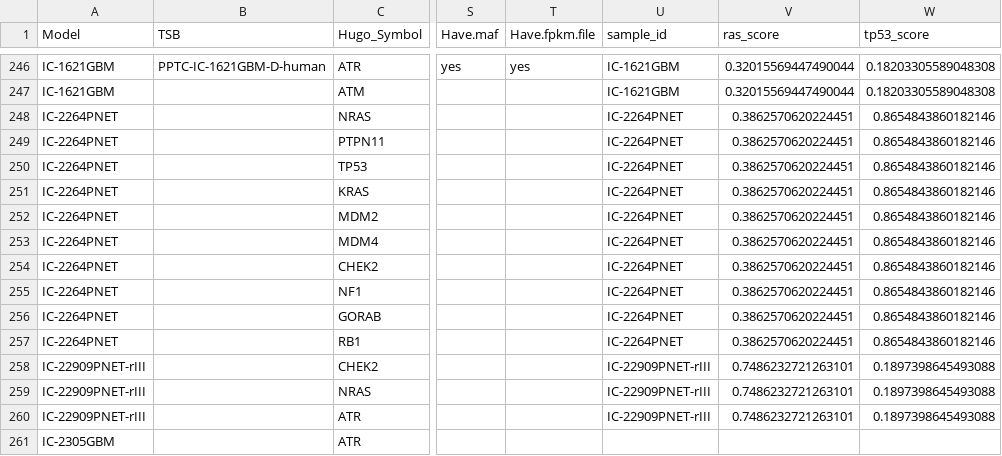
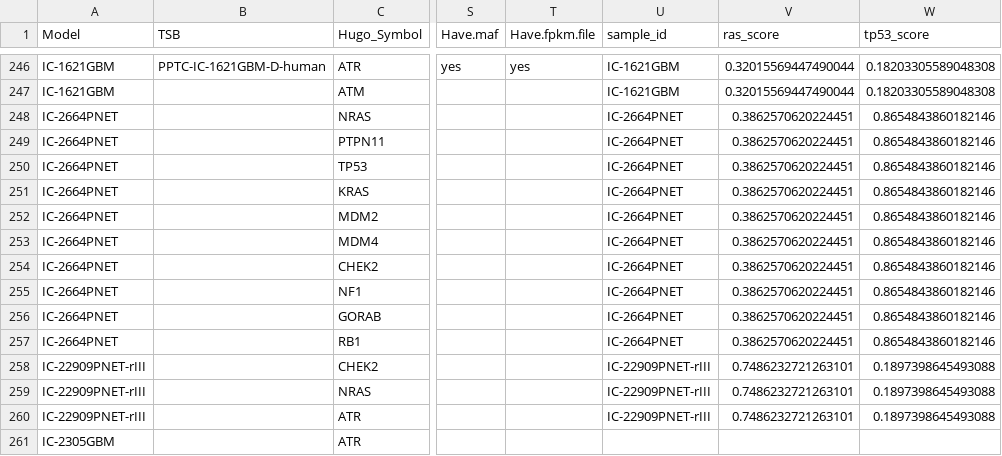
Before and after one commit to marislab/pdx-classification, a TSV file: results/classifier_scores_with_variants.tsv, drawn as a sheet; only a part is shown, gaps mark what is left out; the diff names each change by its address in the sheet, - before the commit and + after, or states it on an @@ line.

```diff
--- a/results/classifier_scores_with_variants.tsv
+++ b/results/classifier_scores_with_variants.tsv
-A248:A257 (Model): IC-2264PNET
+A248:A257 (Model): IC-2664PNET
-U248:U257 (sample_id): IC-2264PNET
+U248:U257 (sample_id): IC-2664PNET
```
Also changed, not shown: results/classifier_scores.tsv, results/classifier_scores_with_clinical_and_alterations.tsv, 1 other file.
